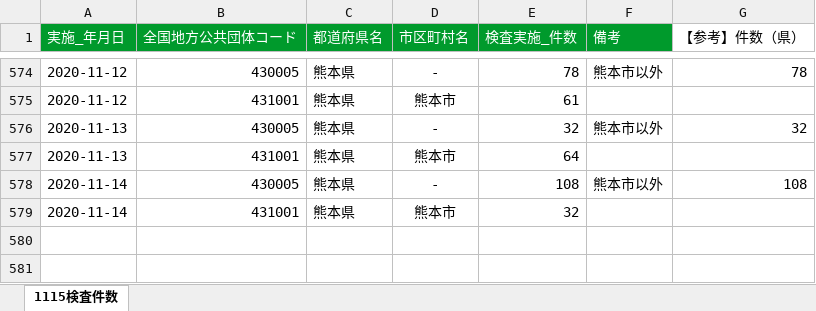
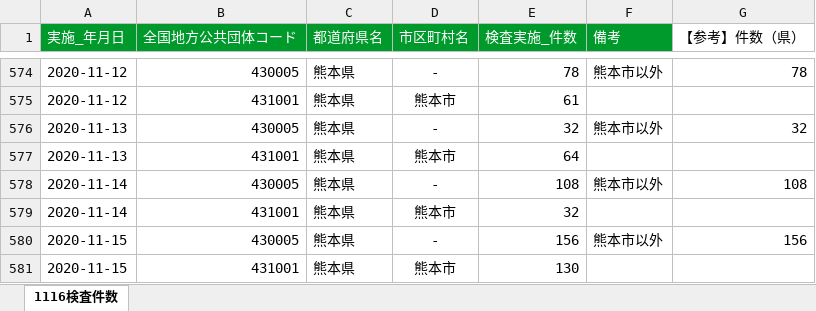
Before and after one commit to makoragi/kumamoto-covid19, an Excel workbook: kensa.xlsx, sheet 1116検査件数, drawn as a sheet; only a part is shown, gaps mark what is left out; values as stored, in another font and other column widths than the file's, no borders; the diff names each change by its address in the sheet, - before the commit and + after, or states it on an @@ line.

```diff
--- a/kensa.xlsx (sheet 1116検査件数)
+++ b/kensa.xlsx (sheet 1116検査件数)
-sheet tab: 1115検査件数
+sheet tab: 1116検査件数
+row 580: 2020-11-15 | 430005 | 熊本県 | - | 156 | 熊本市以外 | 156
+row 581: 2020-11-15 | 431001 | 熊本県 | 熊本市 | 130
```
Also changed, not shown: 1 other file.
